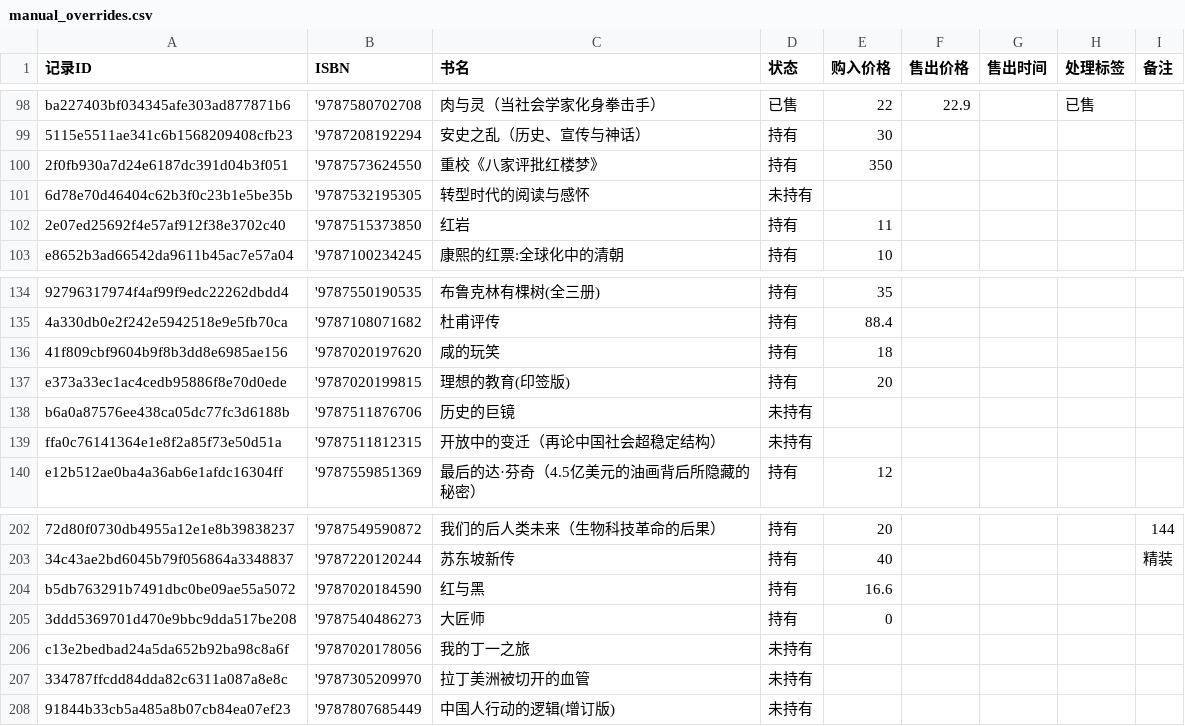
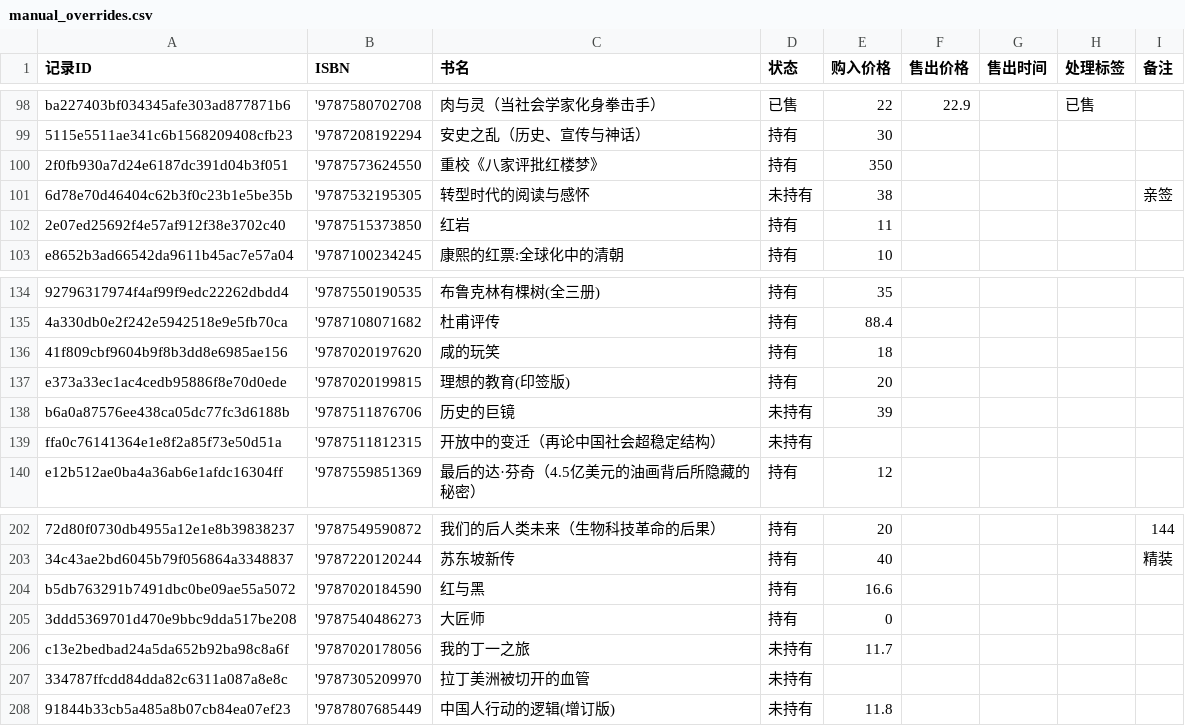
Before and after one commit to lipingxu/dzy_inventory, a CSV file: manual_overrides.csv, drawn as a sheet; only a part is shown, gaps mark what is left out; the diff names each change by its address in the sheet, - before the commit and + after, or states it on an @@ line.

Commit message:
chore: update manual overrides via local editor

```diff
--- a/manual_overrides.csv
+++ b/manual_overrides.csv
-E101 (购入价格): (empty)
+E101 (购入价格): 38
-I101 (备注): (empty)
+I101 (备注): 亲签
-E138 (购入价格): (empty)
+E138 (购入价格): 39
-E206 (购入价格): (empty)
+E206 (购入价格): 11.7
-E208 (购入价格): (empty)
+E208 (购入价格): 11.8
```
